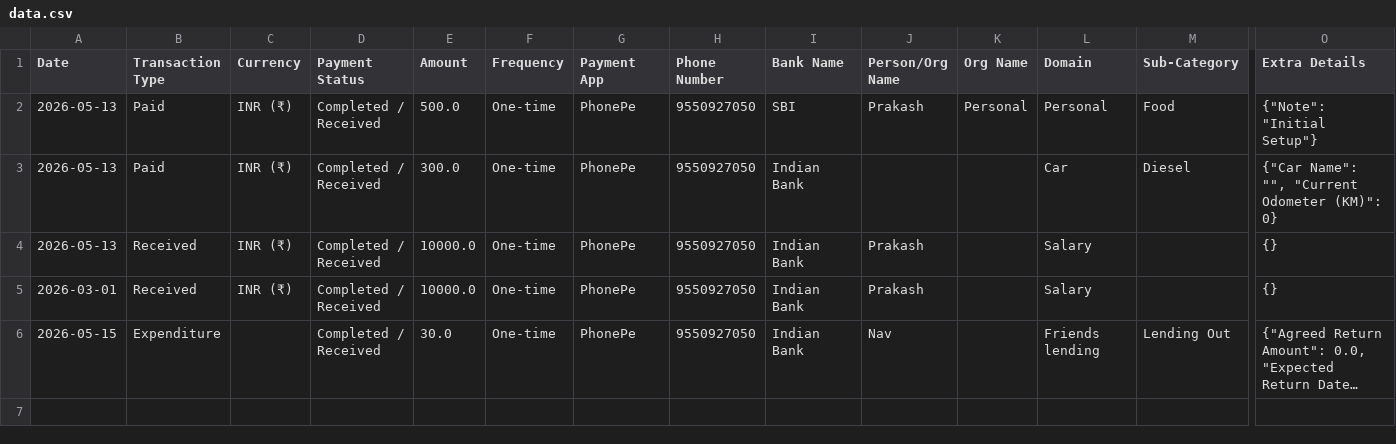
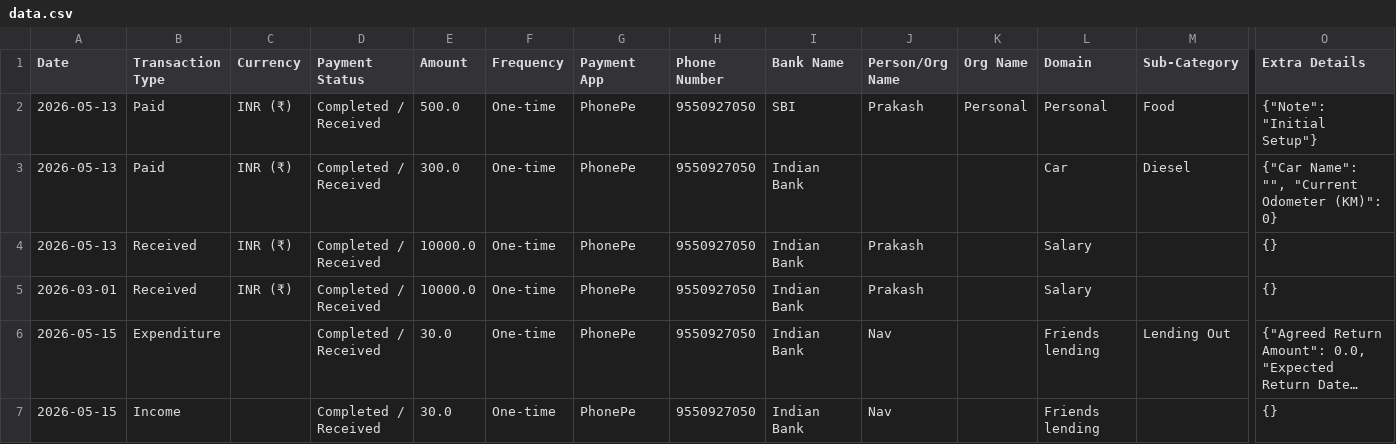
Before and after one commit to Prakash-1619/Finance, a CSV file: data.csv, drawn as a sheet; only a part is shown, gaps mark what is left out; long unchanged cells end in …; rows hold the shown columns only; the diff names each change by its address in the sheet, - before the commit and + after, or states it on an @@ line.

Commit message:
Added Friends lending transaction

```diff
--- a/data.csv
+++ b/data.csv
+row 7: 2026-05-15 | Income |  | Completed / Received | 30.0 | One-time | PhonePe | 9550927050 | Indian Bank | Nav |  | Friends lending |  | {}
```
